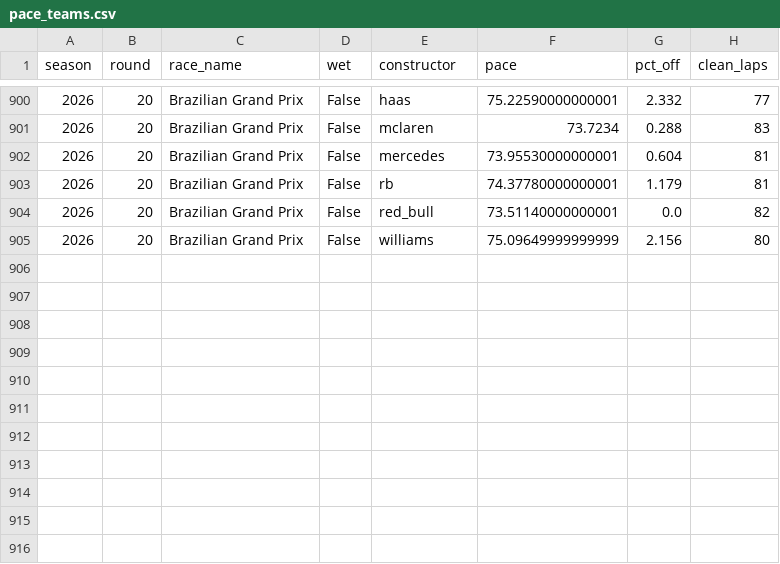
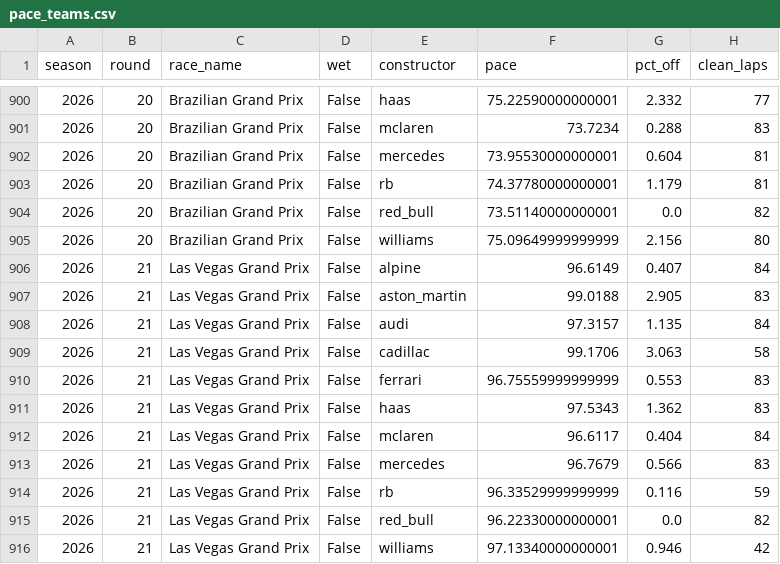
Before and after one commit to abeeryaseer24/f1-podium-predictor, a CSV file: data/processed/pace_teams.csv, drawn as a sheet; only a part is shown, gaps mark what is left out; the diff names each change by its address in the sheet, - before the commit and + after, or states it on an @@ line.

```diff
--- a/data/processed/pace_teams.csv
+++ b/data/processed/pace_teams.csv
+row 906: 2026 | 21 | Las Vegas Grand Prix | False | alpine | 96.6149 | 0.407 | 84
+row 907: 2026 | 21 | Las Vegas Grand Prix | False | aston_martin | 99.0188 | 2.905 | 83
+row 908: 2026 | 21 | Las Vegas Grand Prix | False | audi | 97.3157 | 1.135 | 84
+row 909: 2026 | 21 | Las Vegas Grand Prix | False | cadillac | 99.1706 | 3.063 | 58
+row 910: 2026 | 21 | Las Vegas Grand Prix | False | ferrari | 96.75559999999999 | 0.553 | 83
+row 911: 2026 | 21 | Las Vegas Grand Prix | False | haas | 97.5343 | 1.362 | 83
+row 912: 2026 | 21 | Las Vegas Grand Prix | False | mclaren | 96.6117 | 0.404 | 84
+row 913: 2026 | 21 | Las Vegas Grand Prix | False | mercedes | 96.7679 | 0.566 | 83
+row 914: 2026 | 21 | Las Vegas Grand Prix | False | rb | 96.33529999999999 | 0.116 | 59
+row 915: 2026 | 21 | Las Vegas Grand Prix | False | red_bull | 96.22330000000001 | 0.0 | 82
+row 916: 2026 | 21 | Las Vegas Grand Prix | False | williams | 97.13340000000001 | 0.946 | 42
```
Also changed, not shown: data/predictions/backtest_probs.csv, data/predictions/backtests.csv, 29 other files.
